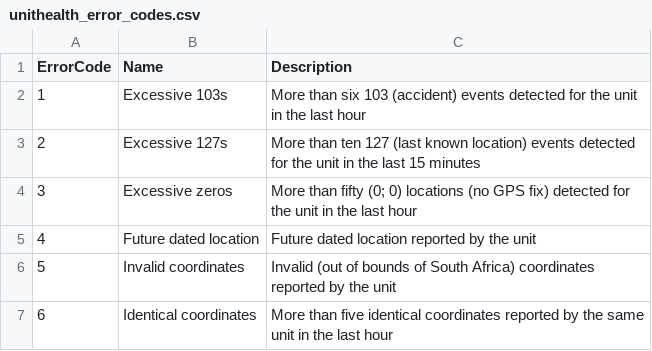
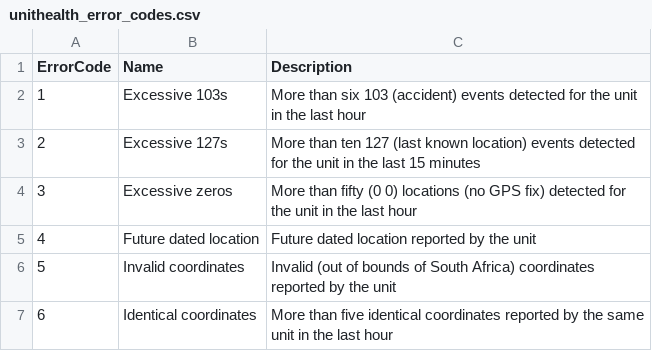
Before and after one commit to niknaknel/unithealth, a CSV file: docs/unithealth_error_codes.csv, drawn as a sheet.

Commit message:
fixed errorcodes csv delimiter

```diff
--- a/docs/unithealth_error_codes.csv
+++ b/docs/unithealth_error_codes.csv
@@ -3,3 +3,3 @@ ErrorCode,Name,Description
 2,Excessive 127s,More than ten 127 (last known location) events detected for the unit in the last 15 minutes
-3,Excessive zeros,More than fifty (0; 0) locations (no GPS fix) detected for the unit in the last hour
+3,Excessive zeros,More than fifty (0 0) locations (no GPS fix) detected for the unit in the last hour
 4,Future dated location,Future dated location reported by the unit
```
